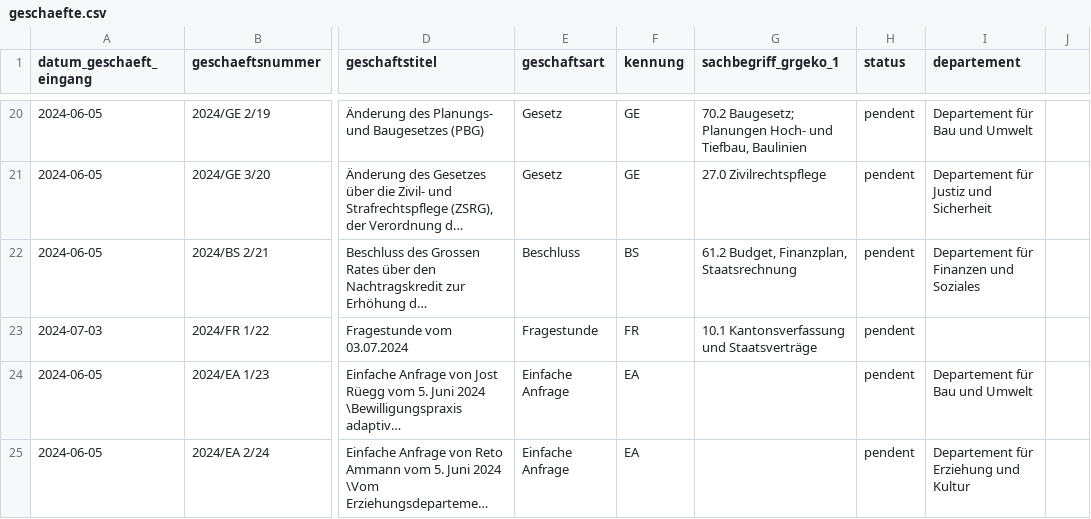
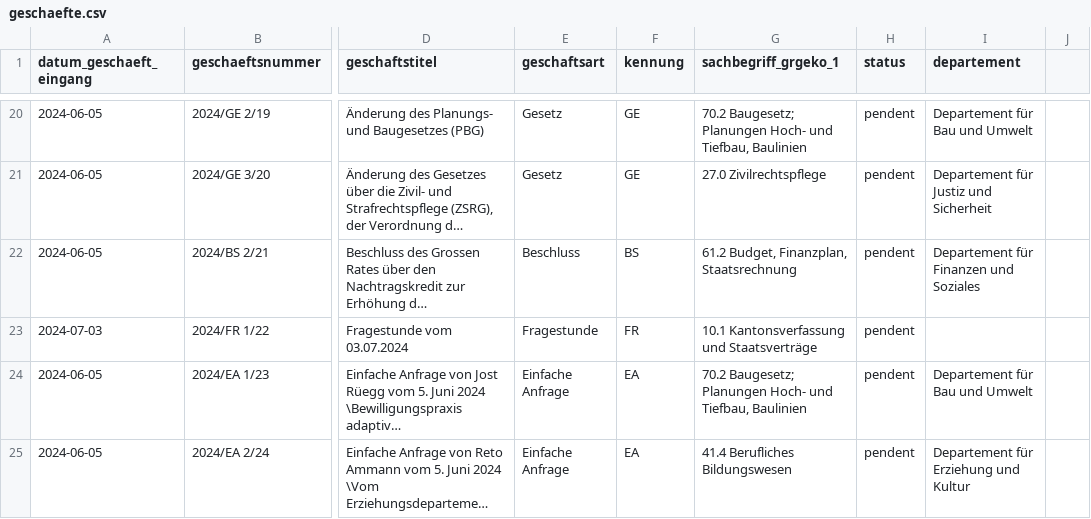
Before and after one commit to ogdtg/vorstossdaten_scrape, a CSV file: geschaefte.csv, drawn as a sheet; only a part is shown, gaps mark what is left out; long unchanged cells end in …; the diff covers the shown part only; the diff names each change by its address in the sheet, - before the commit and + after, or states it on an @@ line.

```diff
--- a/geschaefte.csv
+++ b/geschaefte.csv
-G24 (sachbegriff_grgeko_1): (empty)
+G24 (sachbegriff_grgeko_1): 70.2 Baugesetz; Planungen Hoch- und Tiefbau, Baulinien
-G25 (sachbegriff_grgeko_1): (empty)
+G25 (sachbegriff_grgeko_1): 41.4 Berufliches Bildungswesen
```
Also changed, not shown: 1 added row and 3 edited cells elsewhere in this file, dokumente.csv, 1 other file.
